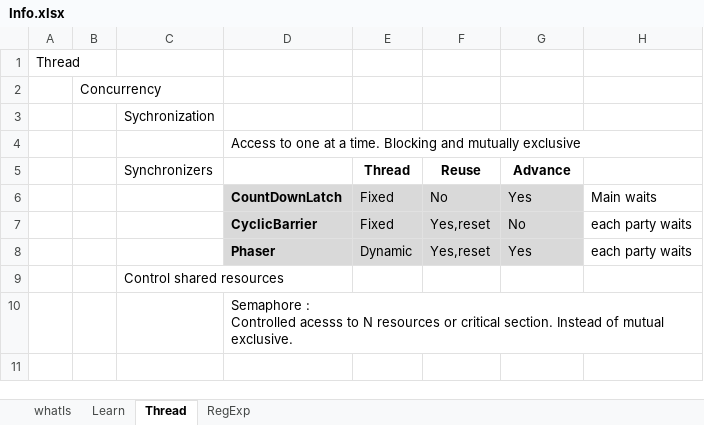
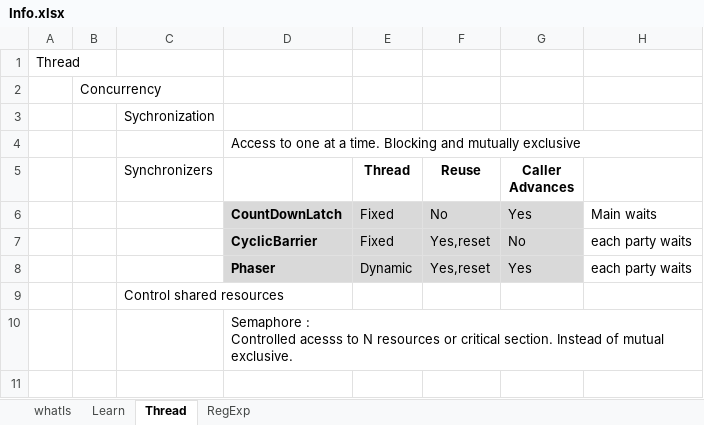
Before and after one commit to JamesTharakan/cognitiveLearning, an Excel workbook: Info.xlsx, sheet Thread, drawn as a sheet; only a part is shown; values as stored, in another font and other column widths than the file's, no borders; the diff names each change by its address in the sheet, - before the commit and + after, or states it on an @@ line.

```diff
--- a/Info.xlsx (sheet Thread)
+++ b/Info.xlsx (sheet Thread)
-G5: Advance
+G5: Caller Advances
```
Also changed, not shown: 49 other files.
